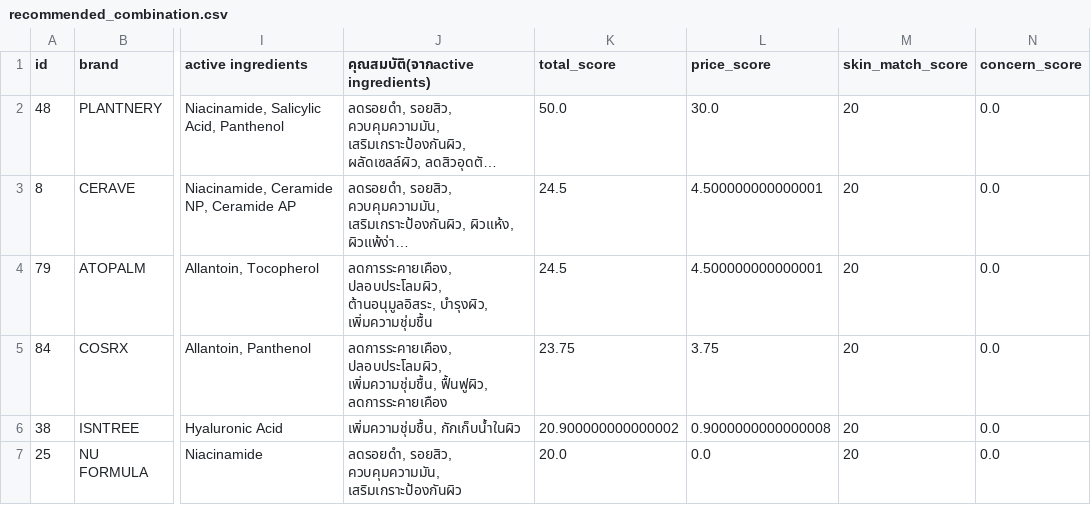
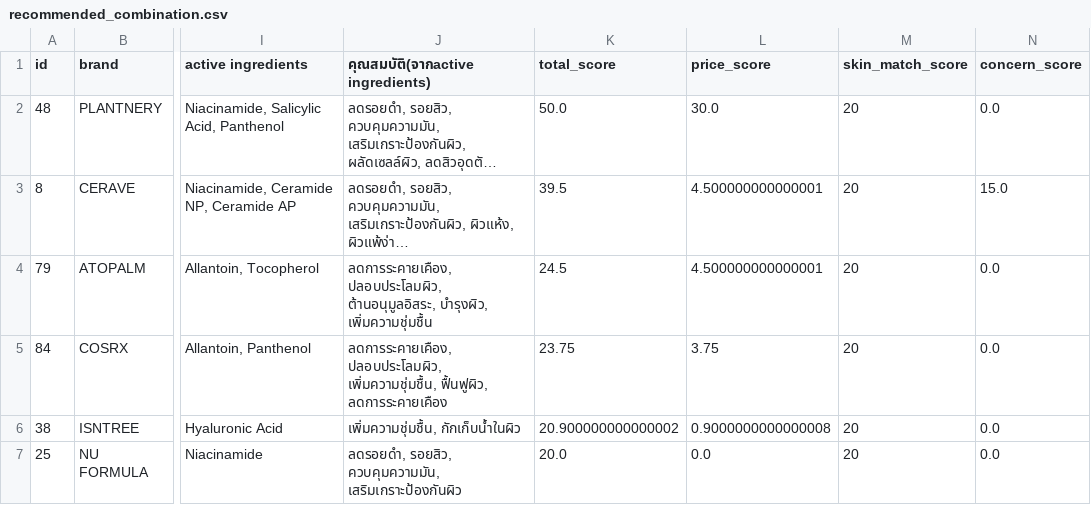
Before and after one commit to BabyPetch/skincare-ai-recomender, a CSV file: Datasaver/recommended_combination.csv, drawn as a sheet; only a part is shown, gaps mark what is left out; long unchanged cells end in …; the diff names each change by its address in the sheet, - before the commit and + after, or states it on an @@ line.

Commit message:
commit recommend_combination

```diff
--- a/Datasaver/recommended_combination.csv
+++ b/Datasaver/recommended_combination.csv
-K3 (total_score): 24.5
+K3 (total_score): 39.5
-N3 (concern_score): 0.0
+N3 (concern_score): 15.0
```
Also changed, not shown: Datasaver/hybrid_recommendation_user10_oily.csv, 2 other files.
